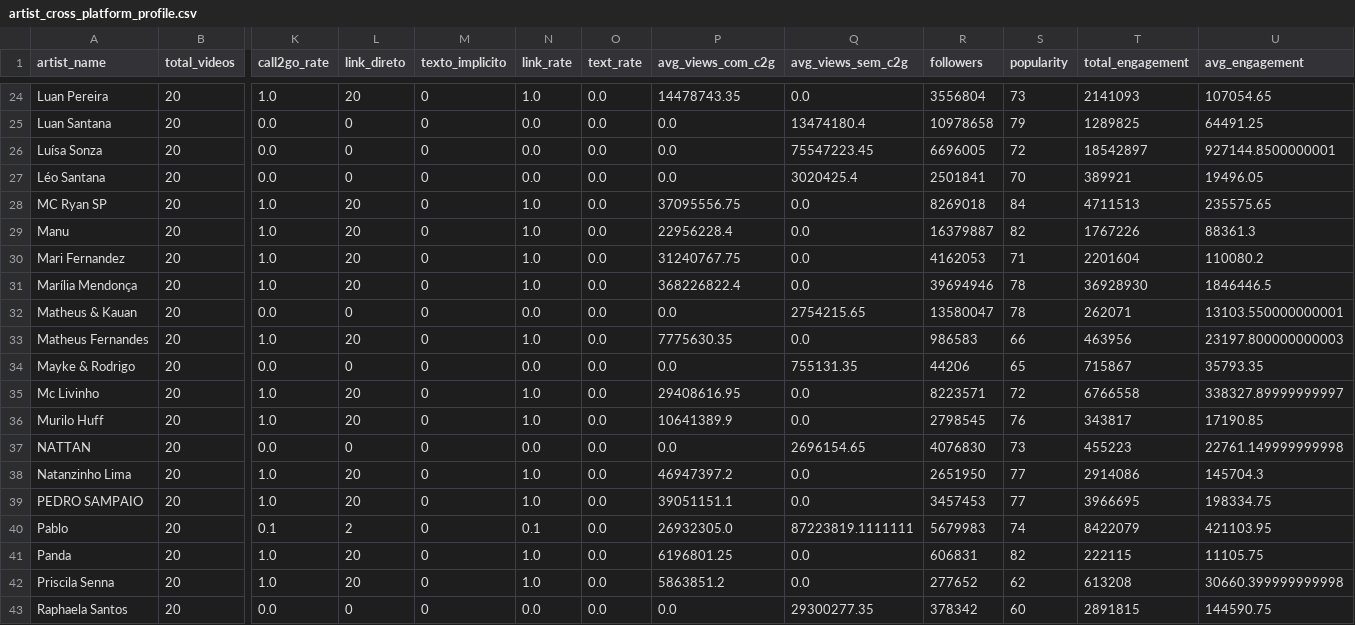
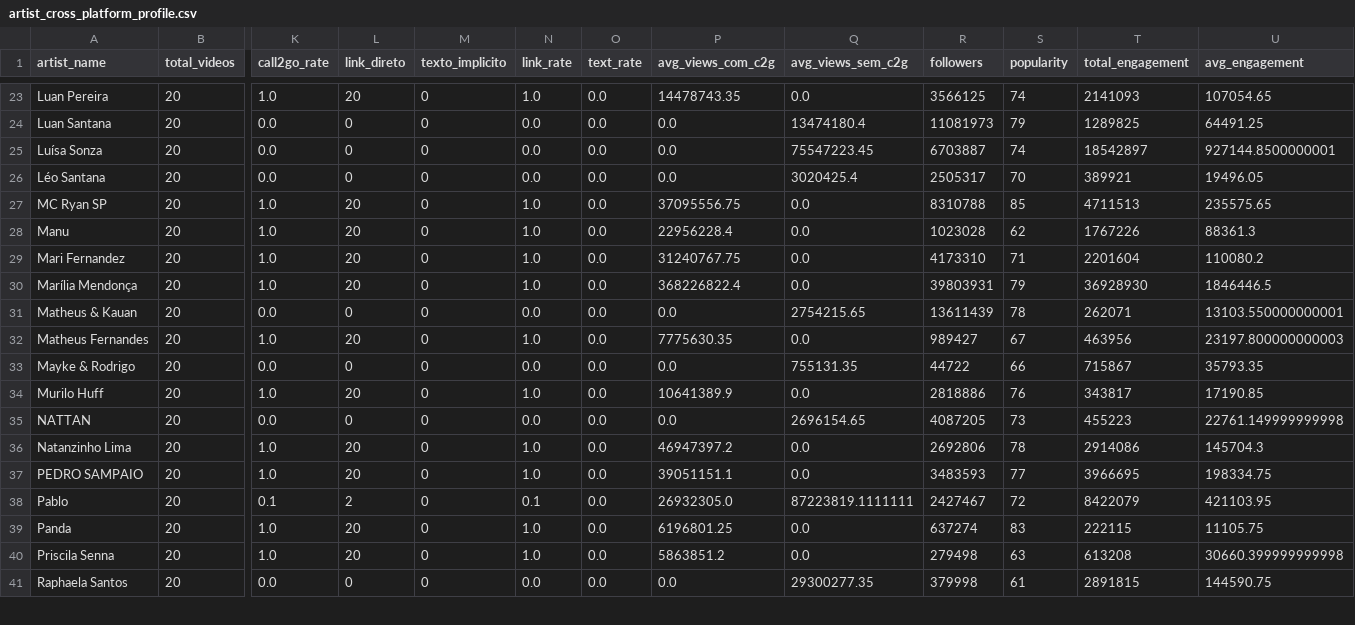
Before and after one commit to fiori007/tcc-call2go, a CSV file: data/validation/artist_cross_platform_profile.csv, drawn as a sheet; only a part is shown, gaps mark what is left out; removed rows and columns are numbered as before the commit, all else as after; rows hold the shown columns only; the diff covers the shown part only; the diff names each change by its address in the sheet, - before the commit and + after, or states it on an @@ line.

```diff
--- a/data/validation/artist_cross_platform_profile.csv
+++ b/data/validation/artist_cross_platform_profile.csv
-R23 (followers): 3556804
+R23 (followers): 3566125
-S23 (popularity): 73
+S23 (popularity): 74
-R24 (followers): 10978658
+R24 (followers): 11081973
-R25 (followers): 6696005
+R25 (followers): 6703887
-S25 (popularity): 72
+S25 (popularity): 74
-R26 (followers): 2501841
+R26 (followers): 2505317
-R27 (followers): 8269018
+R27 (followers): 8310788
-S27 (popularity): 84
+S27 (popularity): 85
-R28 (followers): 16379887
+R28 (followers): 1023028
-S28 (popularity): 82
+S28 (popularity): 62
-R29 (followers): 4162053
+R29 (followers): 4173310
-R30 (followers): 39694946
+R30 (followers): 39803931
-S30 (popularity): 78
+S30 (popularity): 79
-R31 (followers): 13580047
+R31 (followers): 13611439
-R32 (followers): 986583
+R32 (followers): 989427
-S32 (popularity): 66
+S32 (popularity): 67
-R33 (followers): 44206
+R33 (followers): 44722
-S33 (popularity): 65
+S33 (popularity): 66
-row 35: Mc Livinho | 20 | 1.0 | 20 | 0 | 1.0 | 0.0 | 29408616.95 | 0.0 | 8223571 | 72 | 6766558 | 338327.89999999997
-R34 (followers): 2798545
+R34 (followers): 2818886
-R35 (followers): 4076830
+R35 (followers): 4087205
-R36 (followers): 2651950
+R36 (followers): 2692806
-S36 (popularity): 77
+S36 (popularity): 78
-R37 (followers): 3457453
+R37 (followers): 3483593
-R38 (followers): 5679983
+R38 (followers): 2427467
-S38 (popularity): 74
+S38 (popularity): 72
-R39 (followers): 606831
+R39 (followers): 637274
-S39 (popularity): 82
+S39 (popularity): 83
-R40 (followers): 277652
+R40 (followers): 279498
-S40 (popularity): 62
+S40 (popularity): 63
-R41 (followers): 378342
+R41 (followers): 379998
-S41 (popularity): 60
+S41 (popularity): 61
```
Also changed, not shown: 1 added row, 3 removed rows and 41 edited cells elsewhere in this file, data/seed/artistas.csv, data/validation/manual_sample.csv, 26 other files.
